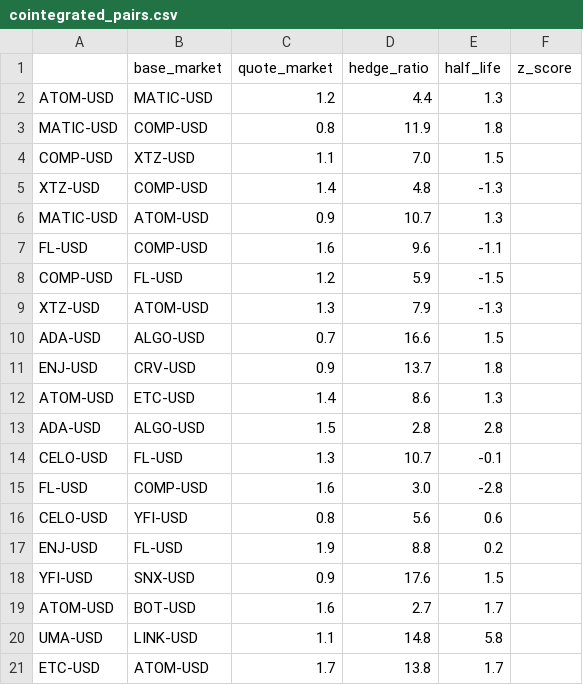
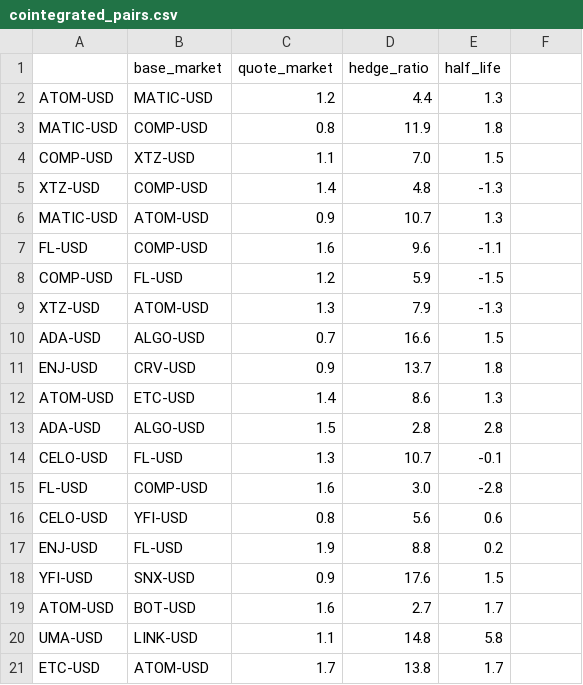
Before and after one commit to Tech0001/bot_v4, a CSV file: program/cointegrated_pairs.csv, drawn as a sheet.

Commit message:
Update with latest code from VS

```diff
--- a/program/cointegrated_pairs.csv
+++ b/program/cointegrated_pairs.csv
@@ -1,2 +1,2 @@
-,base_market,quote_market,hedge_ratio,half_life,z_score
+,base_market,quote_market,hedge_ratio,half_life
 ATOM-USD,MATIC-USD,1.2,4.4,1.3
```
